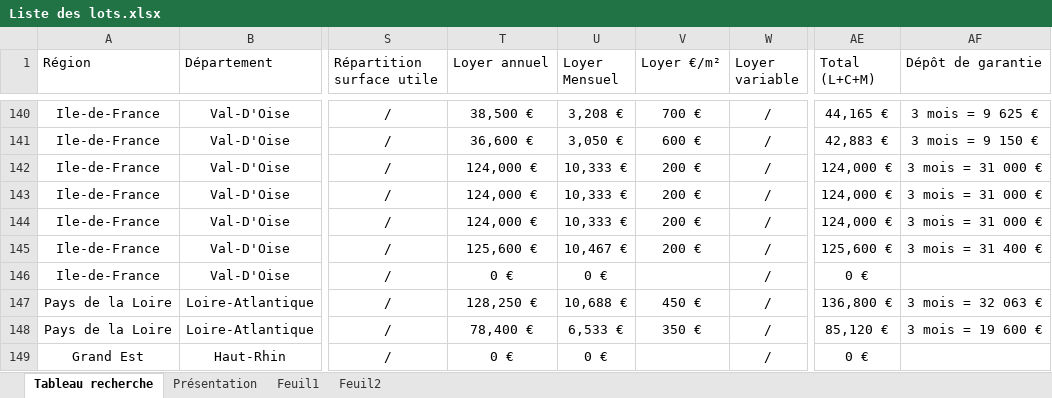
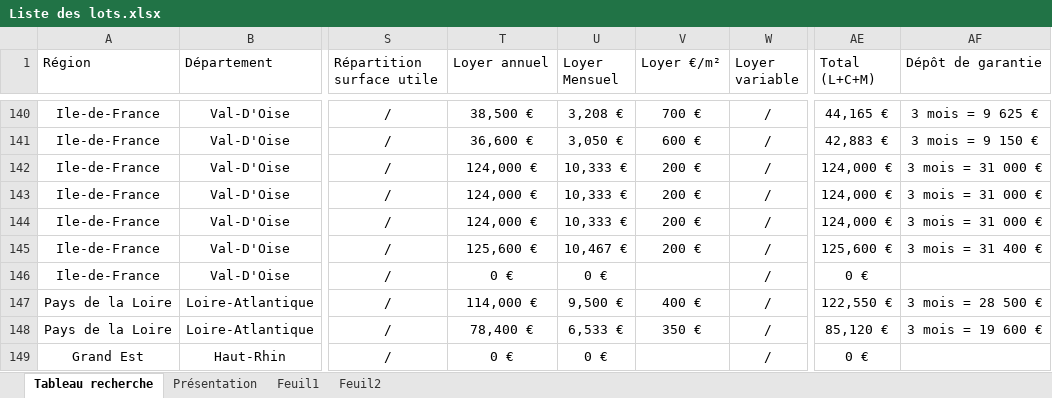
Before and after one commit to guillaume-smbg/SMBG-Carte-Interactive, an Excel workbook: Liste des lots.xlsx, sheet Tableau recherche, drawn as a sheet; only a part is shown, gaps mark what is left out; values as stored, in another font and other column widths than the file's, no borders; table styles not drawn; the diff covers the shown part only; the diff names each change by its address in the sheet, - before the commit and + after, or states it on an @@ line.

```diff
--- a/Liste des lots.xlsx (sheet Tableau recherche)
+++ b/Liste des lots.xlsx (sheet Tableau recherche)
-T147 (Loyer annuel): 128,250 €
+T147 (Loyer annuel): 114,000 €
-U147 (Loyer Mensuel): 10,688 €
+U147 (Loyer Mensuel): 9,500 €
-V147 (Loyer €/m²): 450 €
+V147 (Loyer €/m²): 400 €
-AE147 (Total (L+C+M)): 136,800 €
+AE147 (Total (L+C+M)): 122,550 €
-AF147 (Dépôt de garantie): 3 mois = 32 063 €
+AF147 (Dépôt de garantie): 3 mois = 28 500 €
```
Also changed, not shown: 121 edited cells and cell formats elsewhere in this sheet.
